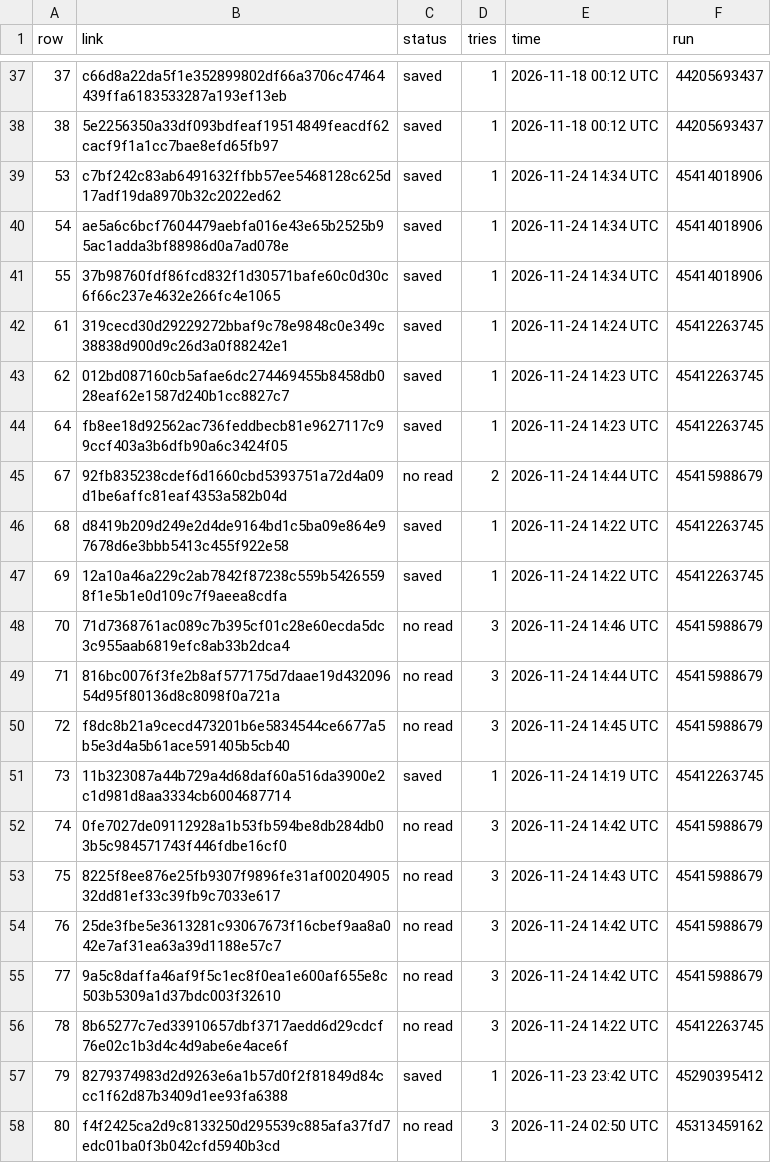
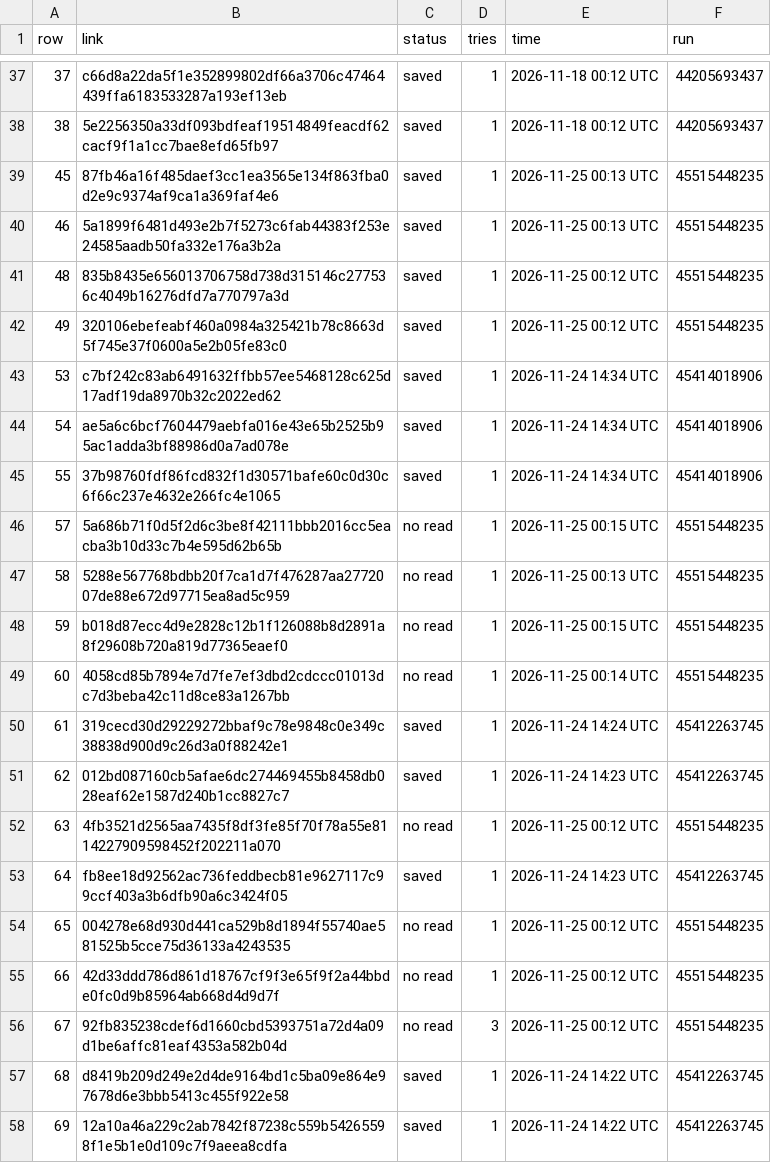
Before and after one commit to BrettS600/scrap, a CSV file: 16.csv, drawn as a sheet; only a part is shown, gaps mark what is left out; the shorter side is filled out with more unchanged rows.

```diff
--- a/16.csv
+++ b/16.csv
@@ -38,2 +38,6 @@ row,link,status,tries,time,run
 38,5e2256350a33df093bdfeaf19514849feacdf62cacf9f1a1cc7bae8efd65fb97,saved,1,2026-11-18 00:12 UTC,44205693437
+45,87fb46a16f485daef3cc1ea3565e134f863fba0d2e9c9374af9ca1a369faf4e6,saved,1,2026-11-25 00:13 UTC,45515448235
+46,5a1899f6481d493e2b7f5273c6fab44383f253e24585aadb50fa332e176a3b2a,saved,1,2026-11-25 00:13 UTC,45515448235
+48,835b8435e656013706758d738d315146c277536c4049b16276dfd7a770797a3d,saved,1,2026-11-25 00:12 UTC,45515448235
+49,320106ebefeabf460a0984a325421b78c8663d5f745e37f0600a5e2b05fe83c0,saved,1,2026-11-25 00:12 UTC,45515448235
 53,c7bf242c83ab6491632ffbb57ee5468128c625d17adf19da8970b32c2022ed62,saved,1,2026-11-24 14:34 UTC,45414018906
@@ -41,6 +45,13 @@ row,link,status,tries,time,run
 55,37b98760fdf86fcd832f1d30571bafe60c0d30c6f66c237e4632e266fc4e1065,saved,1,2026-11-24 14:34 UTC,45414018906
+57,5a686b71f0d5f2d6c3be8f42111bbb2016cc5eacba3b10d33c7b4e595d62b65b,no read,1,2026-11-25 00:15 UTC,45515448235
+58,5288e567768bdbb20f7ca1d7f476287aa2772007de88e672d97715ea8ad5c959,no read,1,2026-11-25 00:13 UTC,45515448235
+59,b018d87ecc4d9e2828c12b1f126088b8d2891a8f29608b720a819d77365eaef0,no read,1,2026-11-25 00:15 UTC,45515448235
+60,4058cd85b7894e7d7fe7ef3dbd2cdccc01013dc7d3beba42c11d8ce83a1267bb,no read,1,2026-11-25 00:14 UTC,45515448235
 61,319cecd30d29229272bbaf9c78e9848c0e349c38838d900d9c26d3a0f88242e1,saved,1,2026-11-24 14:24 UTC,45412263745
 62,012bd087160cb5afae6dc274469455b8458db028eaf62e1587d240b1cc8827c7,saved,1,2026-11-24 14:23 UTC,45412263745
+63,4fb3521d2565aa7435f8df3fe85f70f78a55e8114227909598452f202211a070,no read,1,2026-11-25 00:12 UTC,45515448235
 64,fb8ee18d92562ac736feddbecb81e9627117c99ccf403a3b6dfb90a6c3424f05,saved,1,2026-11-24 14:23 UTC,45412263745
-67,92fb835238cdef6d1660cbd5393751a72d4a09d1be6affc81eaf4353a582b04d,no read,2,2026-11-24 14:44 UTC,45415988679
+65,004278e68d930d441ca529b8d1894f55740ae581525b5cce75d36133a4243535,no read,1,2026-11-25 00:12 UTC,45515448235
+66,42d33ddd786d861d18767cf9f3e65f9f2a44bbde0fc0d9b85964ab668d4d9d7f,no read,1,2026-11-25 00:12 UTC,45515448235
+67,92fb835238cdef6d1660cbd5393751a72d4a09d1be6affc81eaf4353a582b04d,no read,3,2026-11-25 00:12 UTC,45515448235
 68,d8419b209d249e2d4de9164bd1c5ba09e864e97678d6e3bbb5413c455f922e58,saved,1,2026-11-24 14:22 UTC,45412263745
```
